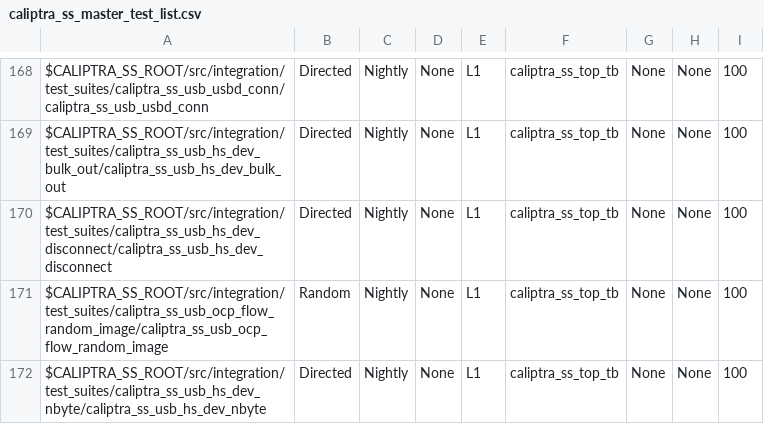
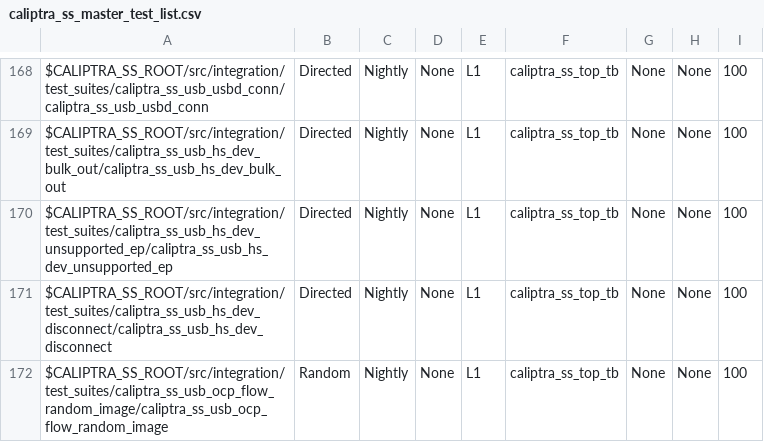
Before and after one commit to chipsalliance/caliptra-ss, a CSV file: src/integration/stimulus/testsuites/caliptra_ss_master_test_list.csv, drawn as a sheet; only a part is shown, gaps mark what is left out; the shorter side is filled out with more unchanged rows; the diff names each change by its address in the sheet, - before the commit and + after, or states it on an @@ line.

Commit message:
add test for token on unsupported ep

```diff
--- a/src/integration/stimulus/testsuites/caliptra_ss_master_test_list.csv
+++ b/src/integration/stimulus/testsuites/caliptra_ss_master_test_list.csv
+row 170: $CALIPTRA_SS_ROOT/src/integration/test_suites/caliptra_ss_usb_hs_dev_unsupported_ep/caliptra_ss_usb_hs_dev_unsupported_ep | Directed | Nightly | None | L1 | caliptra_ss_top_tb | None | None | 100
```
Also changed, not shown: 8 other files.
